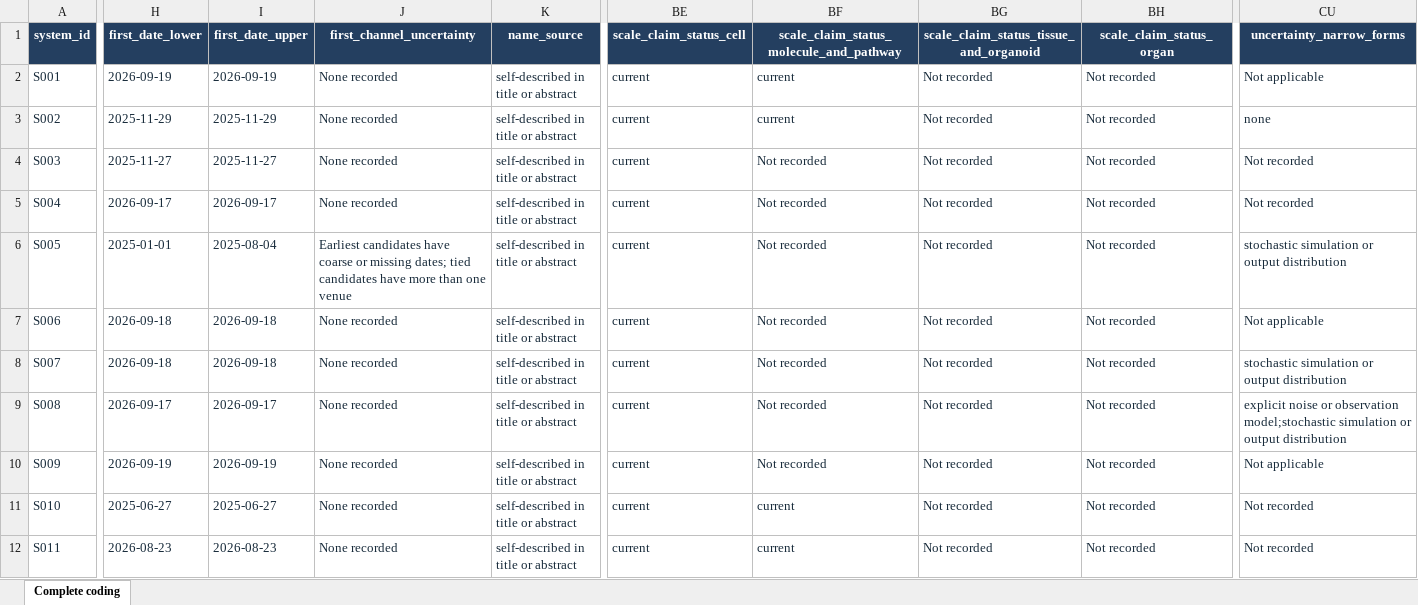
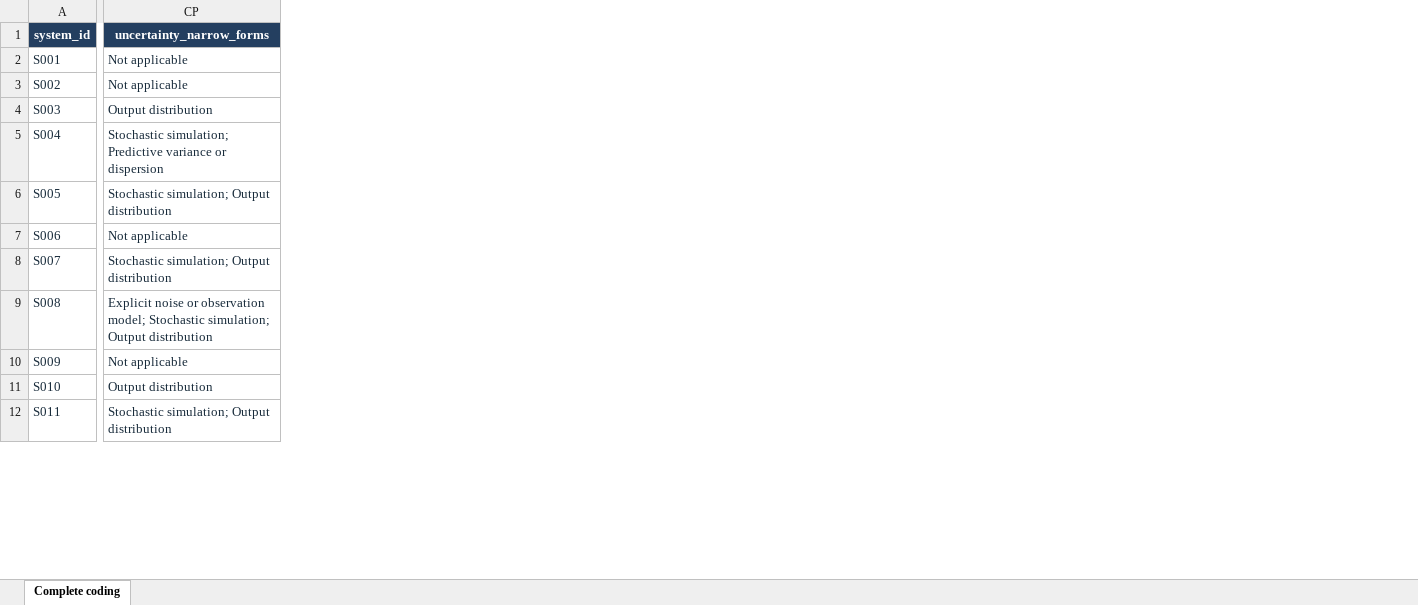
Before and after one commit to zhangzihan-is-good/VL-Survey, an Excel workbook: Complete_system_coding.xlsx, sheet Complete coding, drawn as a sheet; only a part is shown, gaps mark what is left out; values as stored, in another font and other column widths than the file's, no borders; table styles not drawn; removed rows and columns are numbered as before the commit, all else as after; the diff covers the shown part only; the diff names each change by its address in the sheet, - before the commit and + after, or states it on an @@ line.

Commit message:
Simplify public coding table and column guide

```diff
--- a/Complete_system_coding.xlsx (sheet Complete coding)
+++ b/Complete_system_coding.xlsx (sheet Complete coding)
-column H (first_date_lower), rows 2-12: 2026-09-19 | 2025-11-29 | 2025-11-27 | 2026-09-17 | 2025-01-01 | 2026-09-18 | 2026-09-18 | 2026-09-17 | 2026-09-19 | 2025-06-27 | 2026-08-23
-column I (first_date_upper), rows 2-12: 2026-09-19 | 2025-11-29 | 2025-11-27 | 2026-09-17 | 2025-08-04 | 2026-09-18 | 2026-09-18 | 2026-09-17 | 2026-09-19 | 2025-06-27 | 2026-08-23
-column J (first_channel_uncertainty), rows 2-12: None recorded | None recorded | None recorded | None recorded | Earliest candidates have coarse or missing dates; tied candidates have more than one venue | None recorded | None recorded | None recorded | None recorded | None recorded | None recorded
-column K (name_source), rows 2-12: all self-described in title or abstract
-column BE (scale_claim_status_cell), rows 2-12: all current
-column BF, rows 1-12: scale_claim_status_molecule_and_pathway | current | current | Not recorded | Not recorded | Not recorded | Not recorded | Not recorded | Not recorded | Not recorded | current | current
-column BG, rows 1-12: scale_claim_status_tissue_and_organoid | Not recorded | Not recorded | Not recorded | Not recorded | Not recorded | Not recorded | Not recorded | Not recorded | Not recorded | Not recorded | Not recorded
-column BH (scale_claim_status_organ), rows 2-12: all Not recorded
-CP3 (uncertainty_narrow_forms): none
+CP3 (uncertainty_narrow_forms): Not applicable
-CP4 (uncertainty_narrow_forms): Not recorded
+CP4 (uncertainty_narrow_forms): Output distribution
-CP5 (uncertainty_narrow_forms): Not recorded
+CP5 (uncertainty_narrow_forms): Stochastic simulation; Predictive variance or dispersion
-CP6 (uncertainty_narrow_forms): stochastic simulation or output distribution
+CP6 (uncertainty_narrow_forms): Stochastic simulation; Output distribution
-CP8 (uncertainty_narrow_forms): stochastic simulation or output distribution
+CP8 (uncertainty_narrow_forms): Stochastic simulation; Output distribution
-CP9 (uncertainty_narrow_forms): explicit noise or observation model;stochastic simulation or output distribution
+CP9 (uncertainty_narrow_forms): Explicit noise or observation model; Stochastic simulation; Output distribution
-CP11 (uncertainty_narrow_forms): Not recorded
+CP11 (uncertainty_narrow_forms): Output distribution
-CP12 (uncertainty_narrow_forms): Not recorded
+CP12 (uncertainty_narrow_forms): Stochastic simulation; Output distribution
```
Also changed, not shown: 5 added columns, 14 removed columns and 806 edited cells elsewhere in this sheet, 2 other files.
